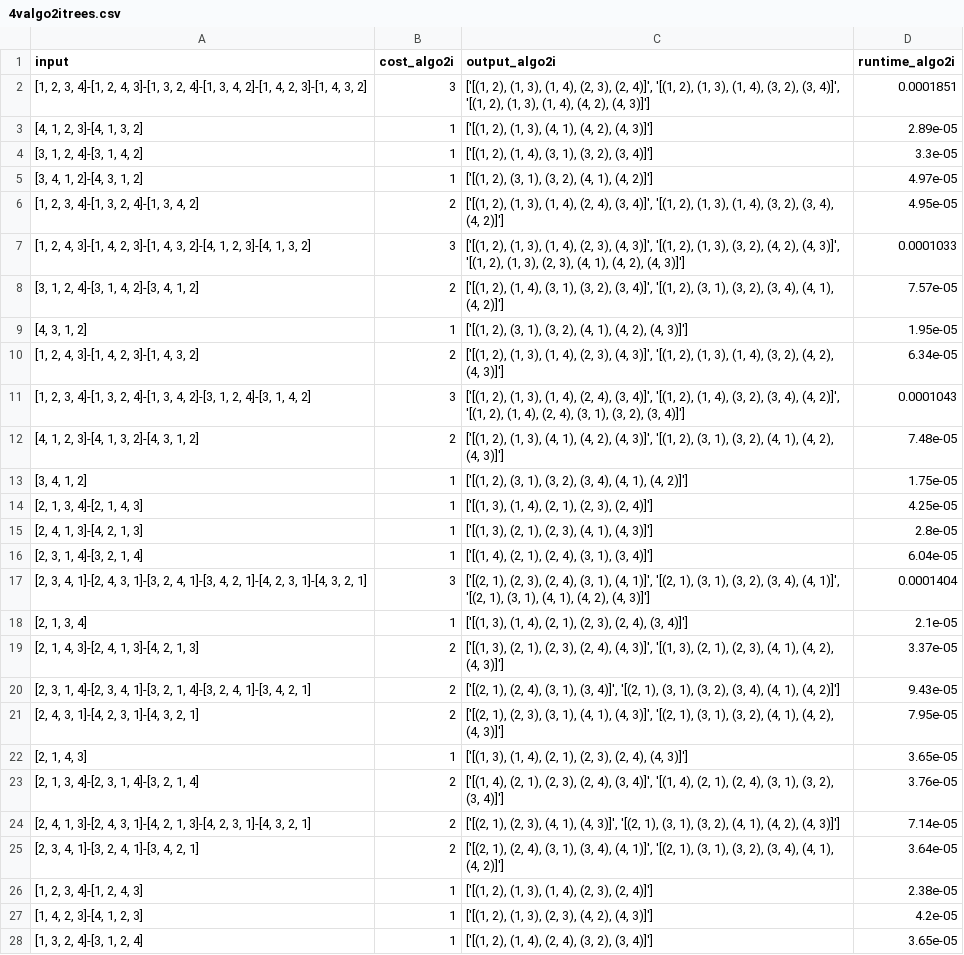
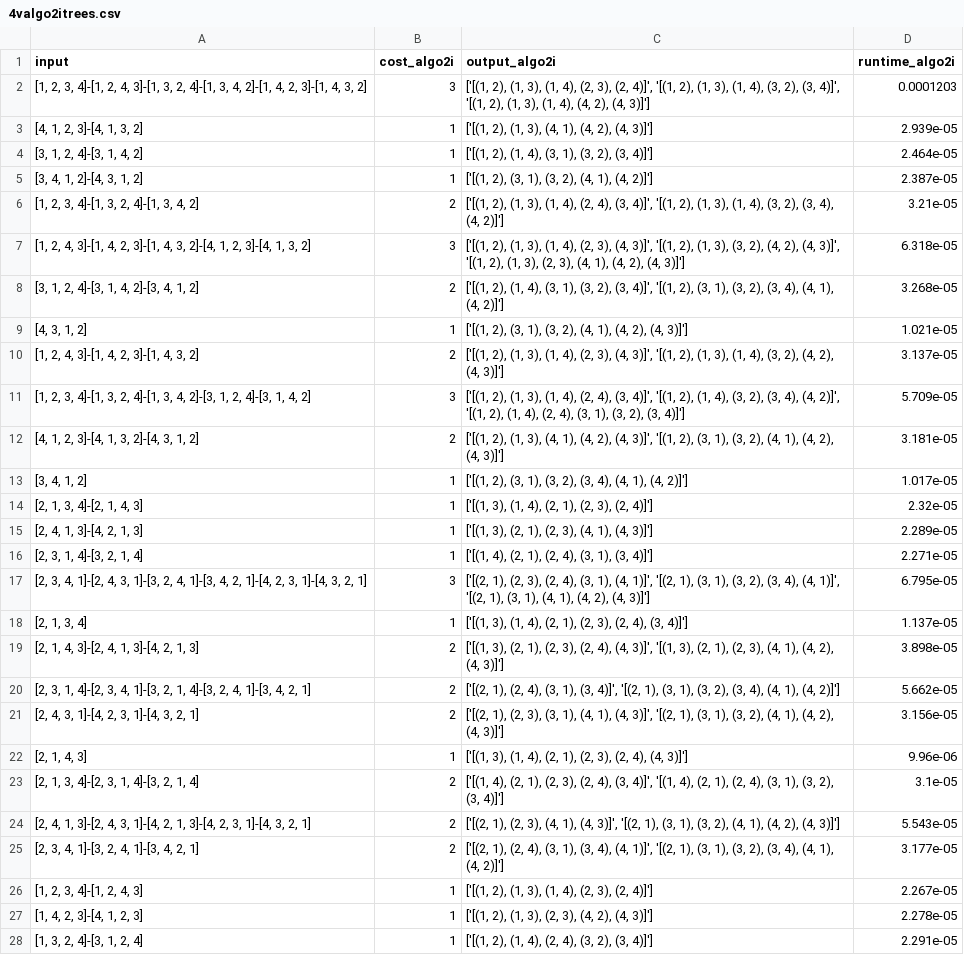
Before and after one commit to cjgsongsong/cs199aclthesis, a CSV file: results/4valgo2itrees.csv, drawn as a sheet; only a part is shown; the diff covers the shown part only; the diff names each change by its address in the sheet, - before the commit and + after, or states it on an @@ line.

```diff
--- a/results/4valgo2itrees.csv
+++ b/results/4valgo2itrees.csv
-D2 (runtime_algo2i): 0.0001851
+D2 (runtime_algo2i): 0.0001203
-D3 (runtime_algo2i): 2.89e-05
+D3 (runtime_algo2i): 2.939e-05
-D4 (runtime_algo2i): 3.3e-05
+D4 (runtime_algo2i): 2.464e-05
-D5 (runtime_algo2i): 4.97e-05
+D5 (runtime_algo2i): 2.387e-05
-D6 (runtime_algo2i): 4.95e-05
+D6 (runtime_algo2i): 3.21e-05
-D7 (runtime_algo2i): 0.0001033
+D7 (runtime_algo2i): 6.318e-05
-D8 (runtime_algo2i): 7.57e-05
+D8 (runtime_algo2i): 3.268e-05
-D9 (runtime_algo2i): 1.95e-05
+D9 (runtime_algo2i): 1.021e-05
-D10 (runtime_algo2i): 6.34e-05
+D10 (runtime_algo2i): 3.137e-05
-D11 (runtime_algo2i): 0.0001043
+D11 (runtime_algo2i): 5.709e-05
-D12 (runtime_algo2i): 7.48e-05
+D12 (runtime_algo2i): 3.181e-05
-D13 (runtime_algo2i): 1.75e-05
+D13 (runtime_algo2i): 1.017e-05
-D14 (runtime_algo2i): 4.25e-05
+D14 (runtime_algo2i): 2.32e-05
-D15 (runtime_algo2i): 2.8e-05
+D15 (runtime_algo2i): 2.289e-05
-D16 (runtime_algo2i): 6.04e-05
+D16 (runtime_algo2i): 2.271e-05
-D17 (runtime_algo2i): 0.0001404
+D17 (runtime_algo2i): 6.795e-05
-D18 (runtime_algo2i): 2.1e-05
+D18 (runtime_algo2i): 1.137e-05
-D19 (runtime_algo2i): 3.37e-05
+D19 (runtime_algo2i): 3.898e-05
-D20 (runtime_algo2i): 9.43e-05
+D20 (runtime_algo2i): 5.662e-05
-D21 (runtime_algo2i): 7.95e-05
+D21 (runtime_algo2i): 3.156e-05
-D22 (runtime_algo2i): 3.65e-05
+D22 (runtime_algo2i): 9.96e-06
-D23 (runtime_algo2i): 3.76e-05
+D23 (runtime_algo2i): 3.1e-05
-D24 (runtime_algo2i): 7.14e-05
+D24 (runtime_algo2i): 5.543e-05
-D25 (runtime_algo2i): 3.64e-05
+D25 (runtime_algo2i): 3.177e-05
-D26 (runtime_algo2i): 2.38e-05
+D26 (runtime_algo2i): 2.267e-05
-D27 (runtime_algo2i): 4.2e-05
+D27 (runtime_algo2i): 2.278e-05
-D28 (runtime_algo2i): 3.65e-05
+D28 (runtime_algo2i): 2.291e-05
```
Also changed, not shown: 101 edited cells elsewhere in this file, results/3valgo1trees.csv, results/3valgo2itrees.csv, 26 other files.
